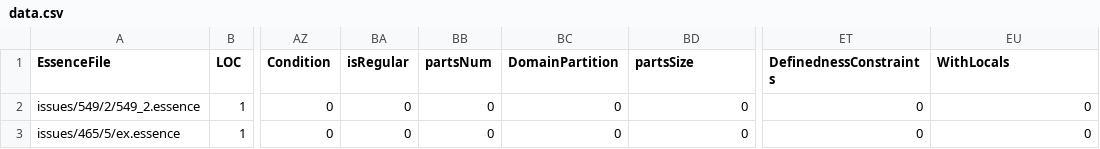
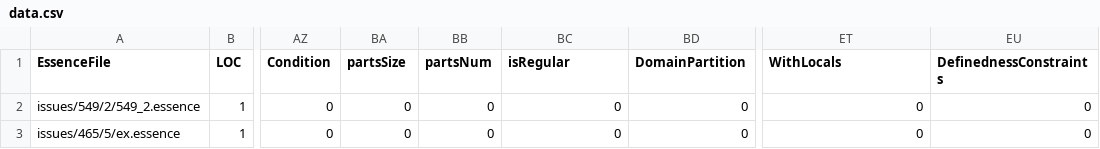
Before and after one commit to gskorokhod/conjure-oxide, a CSV file: tools/essence-feature-usage-stats/data.csv, drawn as a sheet; only a part is shown, gaps mark what is left out; the diff names each change by its address in the sheet, - before the commit and + after, or states it on an @@ line.

Commit message:
Actions: Deploy the essence features usage table 🚀

```diff
--- a/tools/essence-feature-usage-stats/data.csv
+++ b/tools/essence-feature-usage-stats/data.csv
-BA1: isRegular
+BA1: partsSize
-BC1: DomainPartition
+BC1: isRegular
-BD1: partsSize
+BD1: DomainPartition
-ET1: DefinednessConstraints
+ET1: WithLocals
-EU1: WithLocals
+EU1: DefinednessConstraints
```
Also changed, not shown: 1 other file.
